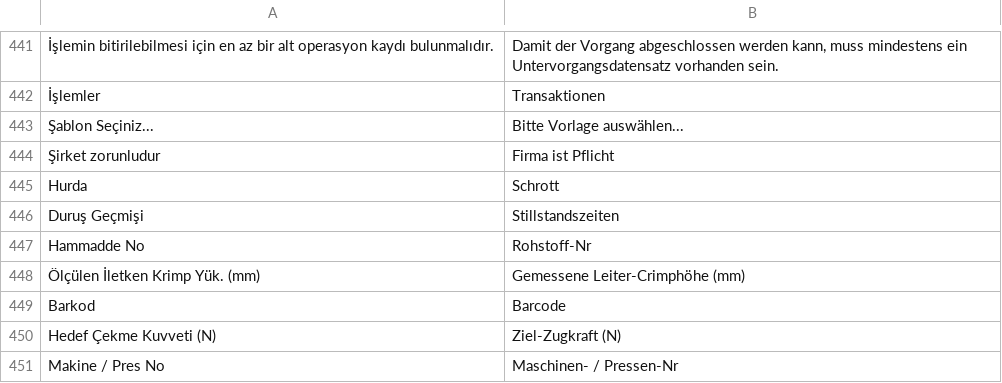
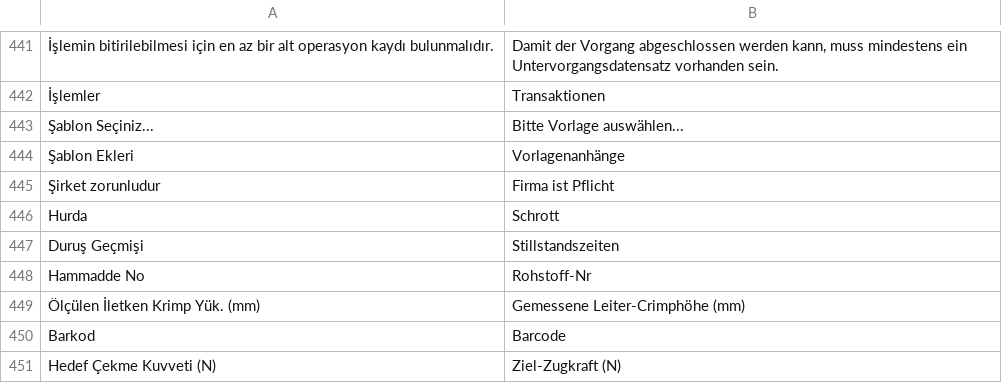
Before and after one commit to KTA-Endustri-Sistemleri/erpnextkta, a CSV file: erpnextkta/translations/de.csv, drawn as a sheet; only a part is shown, gaps mark what is left out; the shorter side is filled out with more unchanged rows; the diff names each change by its address in the sheet, - before the commit and + after, or states it on an @@ line.

```diff
--- a/erpnextkta/translations/de.csv
+++ b/erpnextkta/translations/de.csv
+row 444: Şablon Ekleri | Vorlagenanhänge
```
Also changed, not shown: erpnextkta/translations/en.csv, 4 other files.
